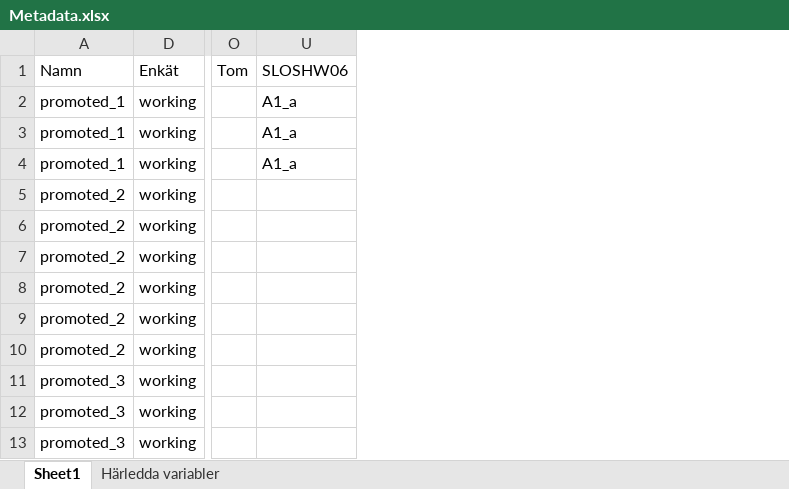
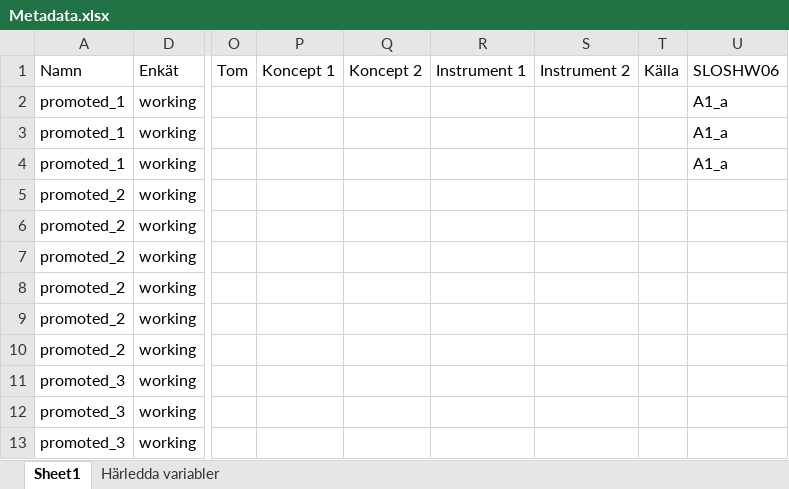
Before and after one commit to fishertigerdragon/REWHARDpilot, an Excel workbook: Metadatakatalog/SLOSH/Metadata.xlsx, sheet Sheet1, drawn as a sheet; only a part is shown, gaps mark what is left out; values as stored, in another font and other column widths than the file's, no borders; the diff names each change by its address in the sheet, - before the commit and + after, or states it on an @@ line.

```diff
--- a/Metadatakatalog/SLOSH/Metadata.xlsx (sheet Sheet1)
+++ b/Metadatakatalog/SLOSH/Metadata.xlsx (sheet Sheet1)
@@ column P unhidden, row 1: Koncept 1 @@
@@ column Q unhidden, row 1: Koncept 2 @@
@@ column R unhidden, row 1: Instrument 1 @@
@@ column S unhidden, row 1: Instrument 2 @@
@@ column T unhidden, row 1: Källa @@
```
Also changed, not shown: hidden cells, 14 other files.
